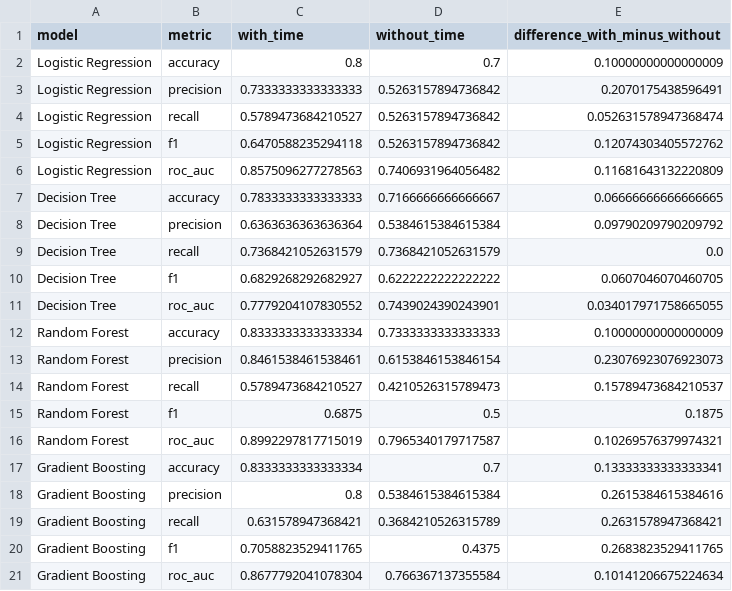
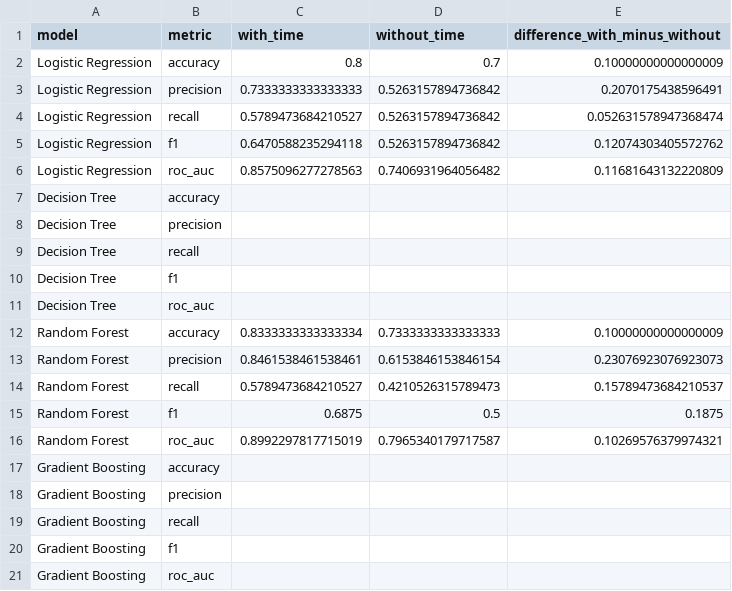
Before and after one commit to xs0mx/CS439-Project, a CSV file: results/tables/time_feature_comparison.csv, drawn as a sheet.

```diff
--- a/results/tables/time_feature_comparison.csv
+++ b/results/tables/time_feature_comparison.csv
@@ -6,7 +6,7 @@ Logistic Regression,f1,0.6470588235294118,0.5263157894736842,0.12074303405572762
 Logistic Regression,roc_auc,0.8575096277278563,0.7406931964056482,0.11681643132220809
-Decision Tree,accuracy,0.7833333333333333,0.7166666666666667,0.06666666666666665
-Decision Tree,precision,0.6363636363636364,0.5384615384615384,0.09790209790209792
-Decision Tree,recall,0.7368421052631579,0.7368421052631579,0.0
-Decision Tree,f1,0.6829268292682927,0.6222222222222222,0.0607046070460705
-Decision Tree,roc_auc,0.7779204107830552,0.7439024390243901,0.034017971758665055
+Decision Tree,accuracy,,,
+Decision Tree,precision,,,
+Decision Tree,recall,,,
+Decision Tree,f1,,,
+Decision Tree,roc_auc,,,
 Random Forest,accuracy,0.8333333333333334,0.7333333333333333,0.10000000000000009
@@ -16,6 +16,6 @@ Random Forest,f1,0.6875,0.5,0.1875
 Random Forest,roc_auc,0.8992297817715019,0.7965340179717587,0.10269576379974321
-Gradient Boosting,accuracy,0.8333333333333334,0.7,0.13333333333333341
-Gradient Boosting,precision,0.8,0.5384615384615384,0.2615384615384616
-Gradient Boosting,recall,0.631578947368421,0.3684210526315789,0.2631578947368421
-Gradient Boosting,f1,0.7058823529411765,0.4375,0.2683823529411765
-Gradient Boosting,roc_auc,0.8677792041078304,0.766367137355584,0.10141206675224634
+Gradient Boosting,accuracy,,,
+Gradient Boosting,precision,,,
+Gradient Boosting,recall,,,
+Gradient Boosting,f1,,,
+Gradient Boosting,roc_auc,,,
```
Also changed, not shown: results/metrics/final_model_comparison.csv, results/tables/final_results_table.csv, 31 other files.
